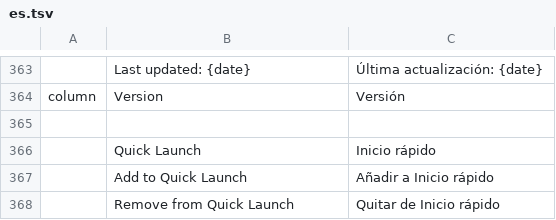
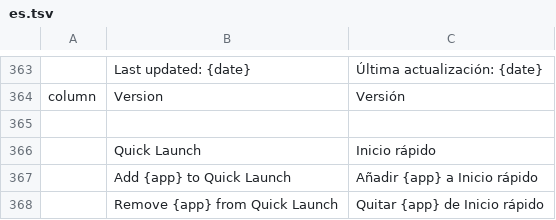
Before and after one commit to AJMakesStuff/craft-launcher, a TSV file: crates/ui-egui/src/i18n/es.tsv, drawn as a sheet; only a part is shown, gaps mark what is left out.

```diff
--- a/crates/ui-egui/src/i18n/es.tsv
+++ b/crates/ui-egui/src/i18n/es.tsv
@@ -366,3 +366,3 @@ column	Version	Versión
 	Quick Launch	Inicio rápido
-	Add to Quick Launch	Añadir a Inicio rápido
-	Remove from Quick Launch	Quitar de Inicio rápido
+	Add {app} to Quick Launch	Añadir {app} a Inicio rápido
+	Remove {app} from Quick Launch	Quitar {app} de Inicio rápido
```
Also changed, not shown: crates/ui-egui/src/i18n/cs.tsv, crates/ui-egui/src/i18n/de.tsv, 8 other files.
